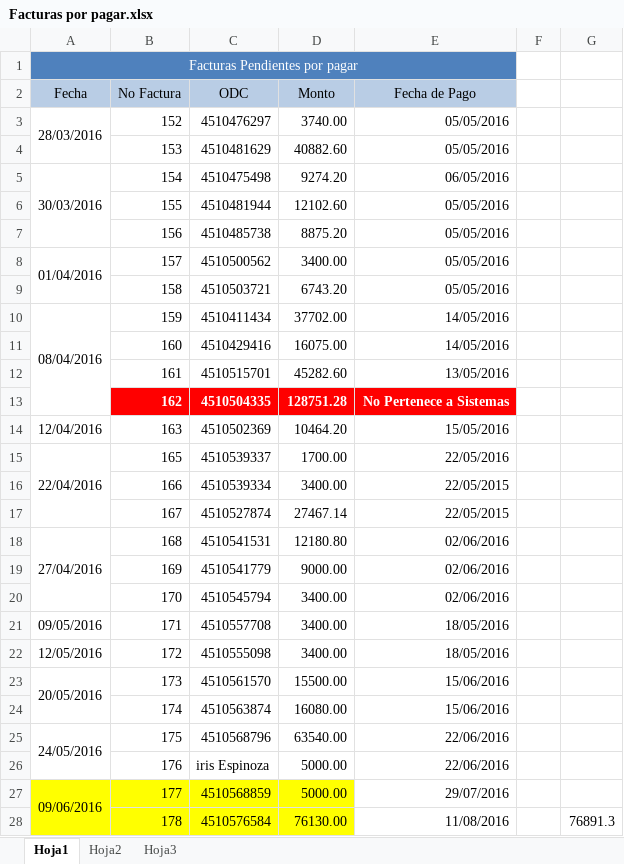
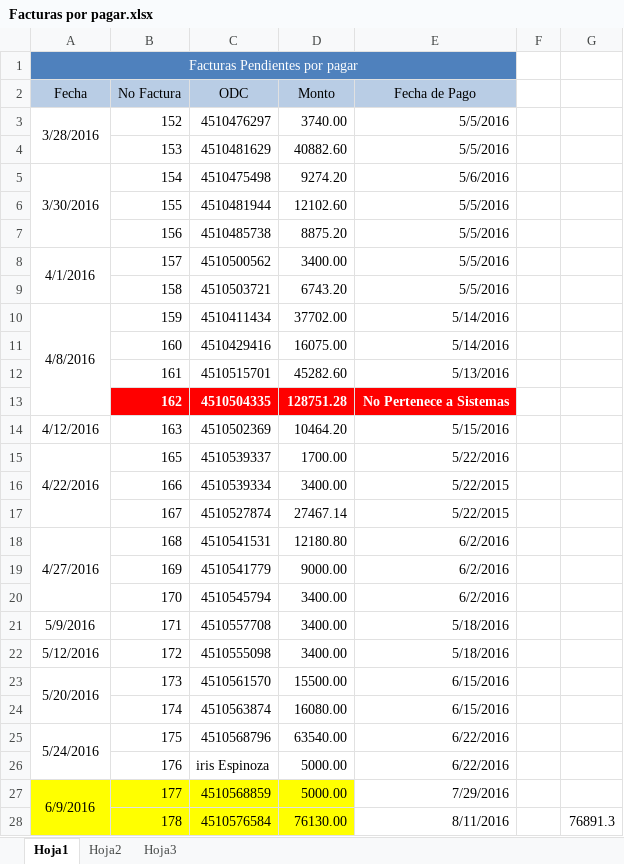
Before and after one commit to jlaucho/rbservicios, an Excel workbook: controlFacturas/Facturas por pagar.xlsx, sheet Hoja1, drawn as a sheet; only a part is shown; values as stored, in another font and other column widths than the file's, no borders; charts and pictures not drawn; the diff covers the shown part only; the diff names each change by its address in the sheet, - before the commit and + after, or states it on an @@ line.

Commit message:
Guardando seguimiento de facturas

```diff
--- a/controlFacturas/Facturas por pagar.xlsx (sheet Hoja1)
+++ b/controlFacturas/Facturas por pagar.xlsx (sheet Hoja1)
-A3 (Fecha): 28/03/2016
+A3 (Fecha): 3/28/2016
-E3:E4 (Fecha de Pago): 05/05/2016
+E3:E4 (Fecha de Pago): 5/5/2016
-A5 (Fecha): 30/03/2016
+A5 (Fecha): 3/30/2016
-E5 (Fecha de Pago): 06/05/2016
+E5 (Fecha de Pago): 5/6/2016
-E6:E9 (Fecha de Pago): 05/05/2016
+E6:E9 (Fecha de Pago): 5/5/2016
-A8 (Fecha): 01/04/2016
+A8 (Fecha): 4/1/2016
-A10 (Fecha): 08/04/2016
+A10 (Fecha): 4/8/2016
-E10:E11 (Fecha de Pago): 14/05/2016
+E10:E11 (Fecha de Pago): 5/14/2016
-E12 (Fecha de Pago): 13/05/2016
+E12 (Fecha de Pago): 5/13/2016
-A14 (Fecha): 12/04/2016
+A14 (Fecha): 4/12/2016
-E14 (Fecha de Pago): 15/05/2016
+E14 (Fecha de Pago): 5/15/2016
-A15 (Fecha): 22/04/2016
+A15 (Fecha): 4/22/2016
-E15 (Fecha de Pago): 22/05/2016
+E15 (Fecha de Pago): 5/22/2016
-E16:E17 (Fecha de Pago): 22/05/2015
+E16:E17 (Fecha de Pago): 5/22/2015
-A18 (Fecha): 27/04/2016
+A18 (Fecha): 4/27/2016
-E18:E20 (Fecha de Pago): 02/06/2016
+E18:E20 (Fecha de Pago): 6/2/2016
-A21 (Fecha): 09/05/2016
+A21 (Fecha): 5/9/2016
-E21:E22 (Fecha de Pago): 18/05/2016
+E21:E22 (Fecha de Pago): 5/18/2016
-A22 (Fecha): 12/05/2016
+A22 (Fecha): 5/12/2016
-A23 (Fecha): 20/05/2016
+A23 (Fecha): 5/20/2016
-E23:E24 (Fecha de Pago): 15/06/2016
+E23:E24 (Fecha de Pago): 6/15/2016
-A25 (Fecha): 24/05/2016
+A25 (Fecha): 5/24/2016
-E25:E26 (Fecha de Pago): 22/06/2016
+E25:E26 (Fecha de Pago): 6/22/2016
-A27 (Fecha): 09/06/2016
+A27 (Fecha): 6/9/2016
-E27 (Fecha de Pago): 29/07/2016
+E27 (Fecha de Pago): 7/29/2016
-E28 (Fecha de Pago): 11/08/2016
+E28 (Fecha de Pago): 8/11/2016
```
Also changed, not shown: 10 added rows, 38 edited cells and merged cells elsewhere in this sheet, charts or pictures.
